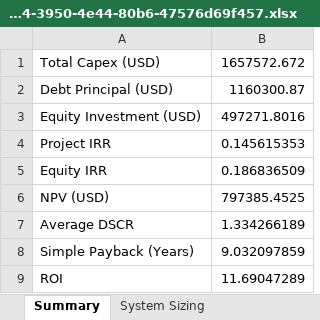
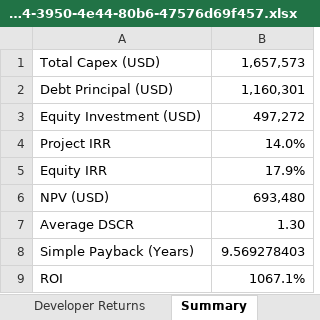
Before and after one commit to Kongnh/Reopt-API, an Excel workbook: outputs/vietnam_case/factory_a/case_4/vietnam_report_b950e884-3950-4e44-80b6-47576d69f457.xlsx, sheet Summary, drawn as a sheet; values as stored, in another font and other column widths than the file's, no borders; the diff names each change by its address in the sheet, - before the commit and + after, or states it on an @@ line.

```diff
--- a/outputs/vietnam_case/factory_a/case_4/vietnam_report_b950e884-3950-4e44-80b6-47576d69f457.xlsx (sheet Summary)
+++ b/outputs/vietnam_case/factory_a/case_4/vietnam_report_b950e884-3950-4e44-80b6-47576d69f457.xlsx (sheet Summary)
+sheet tab: Developer Returns
-B1: 1657572.672
+B1: 1,657,573
-B2: 1160300.87
+B2: 1,160,301
-B3: 497271.8016
+B3: 497,272
-B4: 0.145615353
+B4: 14.0%
-B5: 0.186836509
+B5: 17.9%
-B6: 797385.4525
+B6: 693,480
-B7: 1.334266189
+B7: 1.30
-B8: 9.032097859
+B8: 9.569278403
-B9: 11.69047289
+B9: 1067.1%
```
Also changed, not shown: sheet Dispatch Profile, sheet Load Duration, sheet Cash Flow, sheet Tax Schedule, sheet Debt Service, sheet Assumptions, 4 more sheets, other sheet tabs, charts or pictures, outputs/vietnam_case/factory_a/case_1/vietnam_report_a778fae4-17ca-46c3-96bc-76101422574e.xlsx, outputs/vietnam_case/factory_a/case_2/vietnam_report_f16c98f3-2be2-4426-be44-909150f01072.xlsx, 32 other files.
